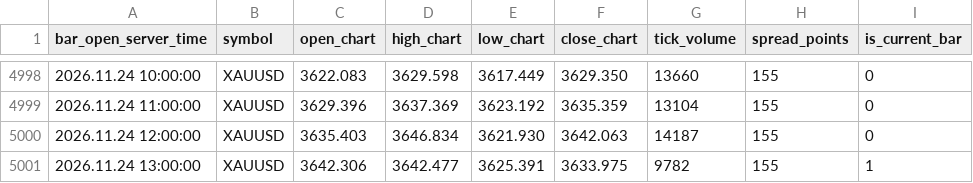
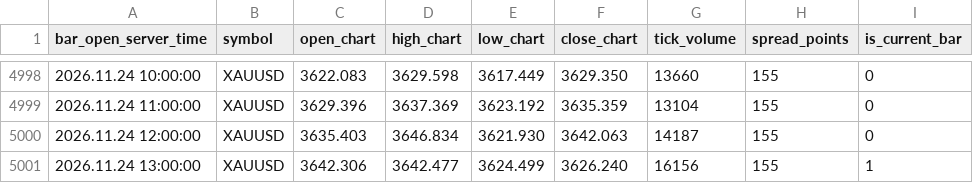
Before and after one commit to nkrabby/gold-terminal, a CSV file: market/exness_h1.csv, drawn as a sheet; only a part is shown, gaps mark what is left out.

Commit message:
data: refresh Exness XAUUSD market snapshot

```diff
--- a/market/exness_h1.csv
+++ b/market/exness_h1.csv
@@ -5000,2 +5000,2 @@ bar_open_server_time,symbol,open_chart,high_chart,low_chart,close_chart,tick_vol
 2026.11.24 12:00:00,XAUUSD,3635.403,3646.834,3621.930,3642.063,14187,155,0
-2026.11.24 13:00:00,XAUUSD,3642.306,3642.477,3625.391,3633.975,9782,155,1
+2026.11.24 13:00:00,XAUUSD,3642.306,3642.477,3624.499,3626.240,16156,155,1
```
Also changed, not shown: market/exness_m15.csv, 1 other file.
